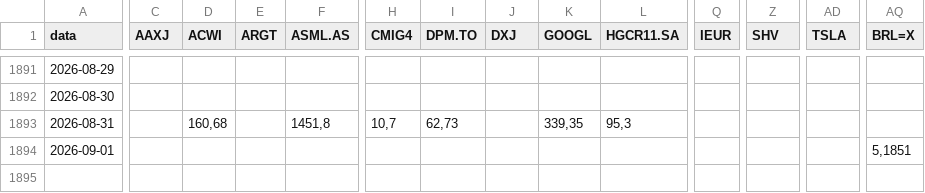
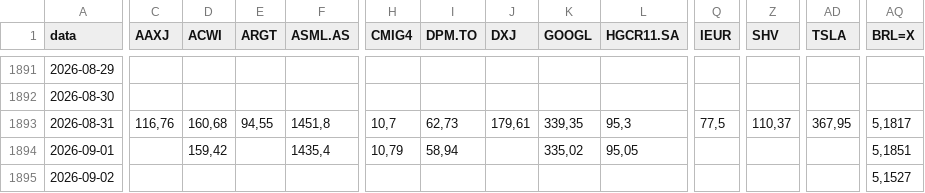
Before and after one commit to barrowsbr/Meus-investimentos-dev, a CSV file: db_cotacoes.csv, drawn as a sheet; only a part is shown, gaps mark what is left out; rows hold the shown columns only; the diff covers the shown part only; the diff names each change by its address in the sheet, - before the commit and + after, or states it on an @@ line.

```diff
--- a/db_cotacoes.csv
+++ b/db_cotacoes.csv
-C1893 (AAXJ): (empty)
+C1893 (AAXJ): 116,76
-E1893 (ARGT): (empty)
+E1893 (ARGT): 94,55
-J1893 (DXJ): (empty)
+J1893 (DXJ): 179,61
-Q1893 (IEUR): (empty)
+Q1893 (IEUR): 77,5
-Z1893 (SHV): (empty)
+Z1893 (SHV): 110,37
-AD1893 (TSLA): (empty)
+AD1893 (TSLA): 367,95
-AQ1893 (BRL=X): (empty)
+AQ1893 (BRL=X): 5,1817
-D1894 (ACWI): (empty)
+D1894 (ACWI): 159,42
-F1894 (ASML.AS): (empty)
+F1894 (ASML.AS): 1435,4
-H1894 (CMIG4): (empty)
+H1894 (CMIG4): 10,79
-I1894 (DPM.TO): (empty)
+I1894 (DPM.TO): 58,94
-K1894 (GOOGL): (empty)
+K1894 (GOOGL): 335,02
-L1894 (HGCR11.SA): (empty)
+L1894 (HGCR11.SA): 95,05
+row 1895: 2026-09-02 |  |  |  |  |  |  |  |  |  |  |  |  | 5,1527
```
Also changed, not shown: 27 edited cells elsewhere in this file, etf_mundo_map.csv, historico_patrimonio.csv, 4 other files.
